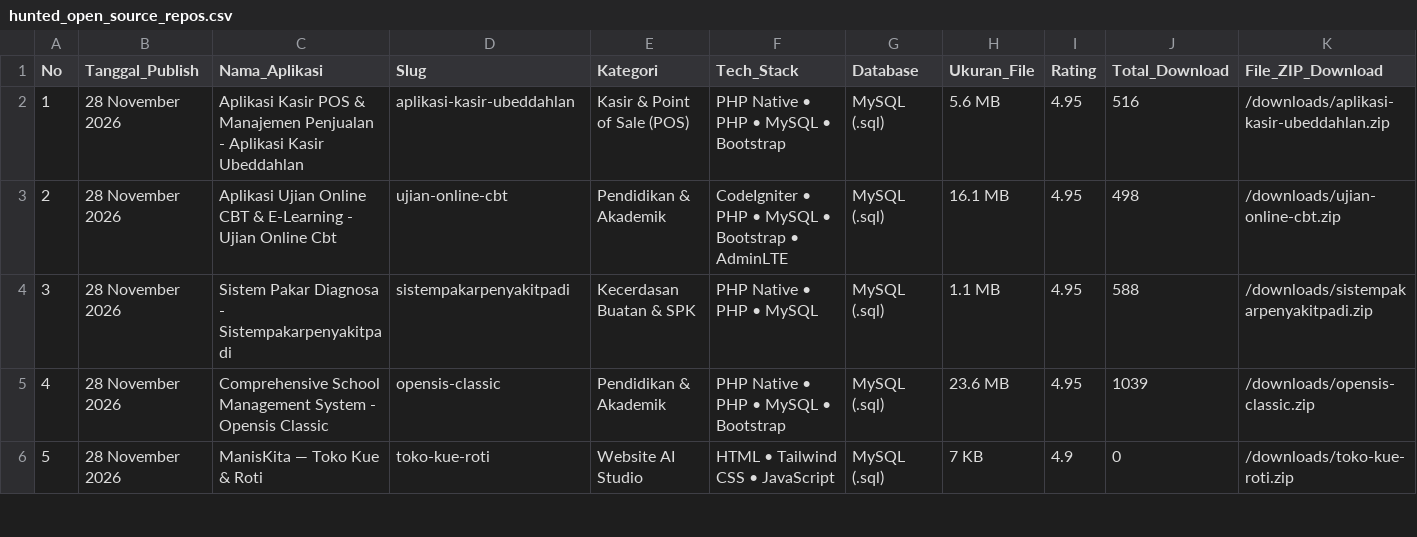
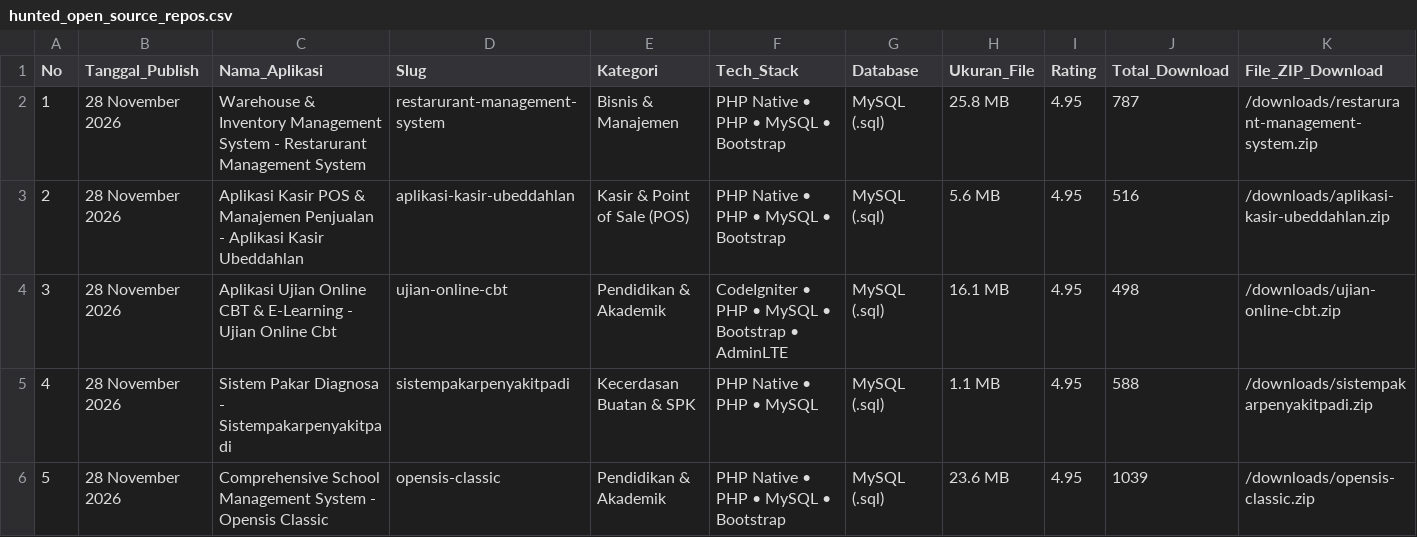
Before and after one commit to mfahmiq/LocaGo-Creative, a CSV file: public/downloads/hunted_open_source_repos.csv, drawn as a sheet; only a part is shown; the shorter side is filled out with more unchanged rows; addresses are those after the commit; rows hold the shown columns only; the diff names each change by its address in the sheet, - before the commit and + after, or states it on an @@ line.

Commit message:
chore(source-code): regenerate hunted repos CSV (148 items)

```diff
--- a/public/downloads/hunted_open_source_repos.csv
+++ b/public/downloads/hunted_open_source_repos.csv
+row 2: 1 | 28 November 2026 | Warehouse & Inventory Management System - Restarurant Management System | restarurant-management-system | Bisnis & Manajemen | PHP Native • PHP • MySQL • Bootstrap | MySQL (.sql) | 25.8 MB | 4.95 | 787 | /downloads/restarurant-management-system.zip
@@ column A (No) renumbered from row 3 down @@
```
